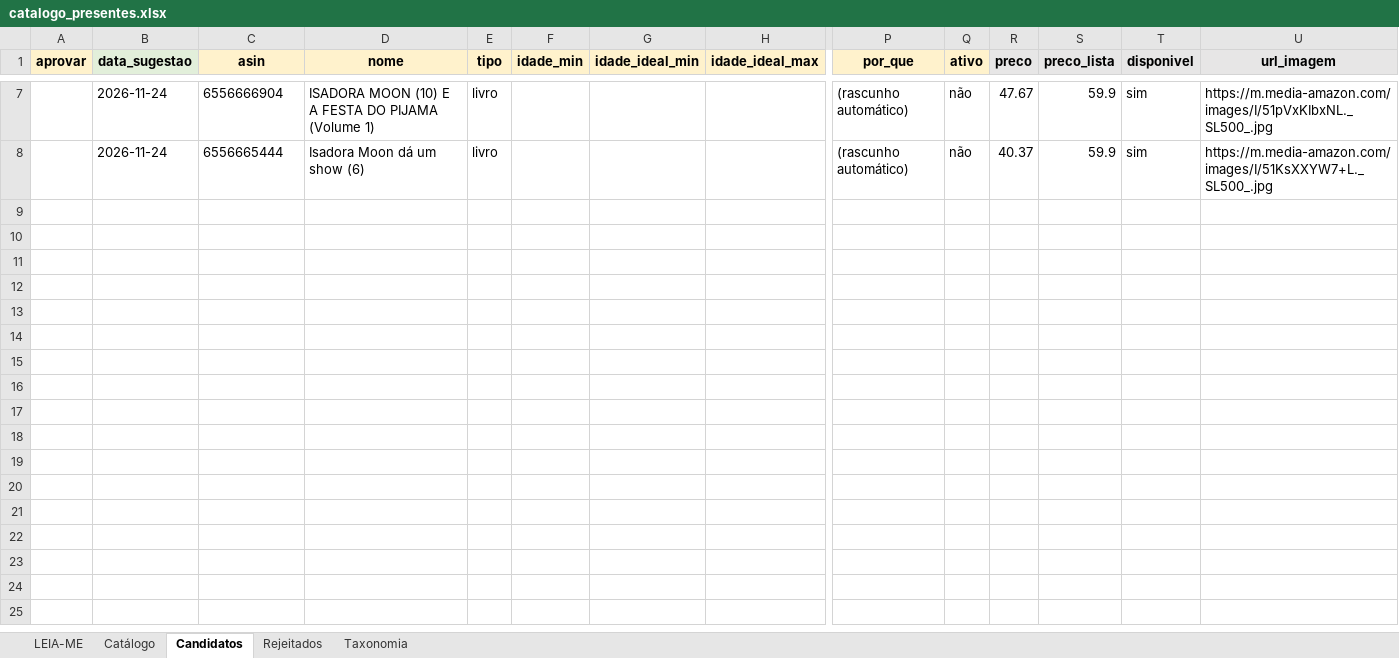
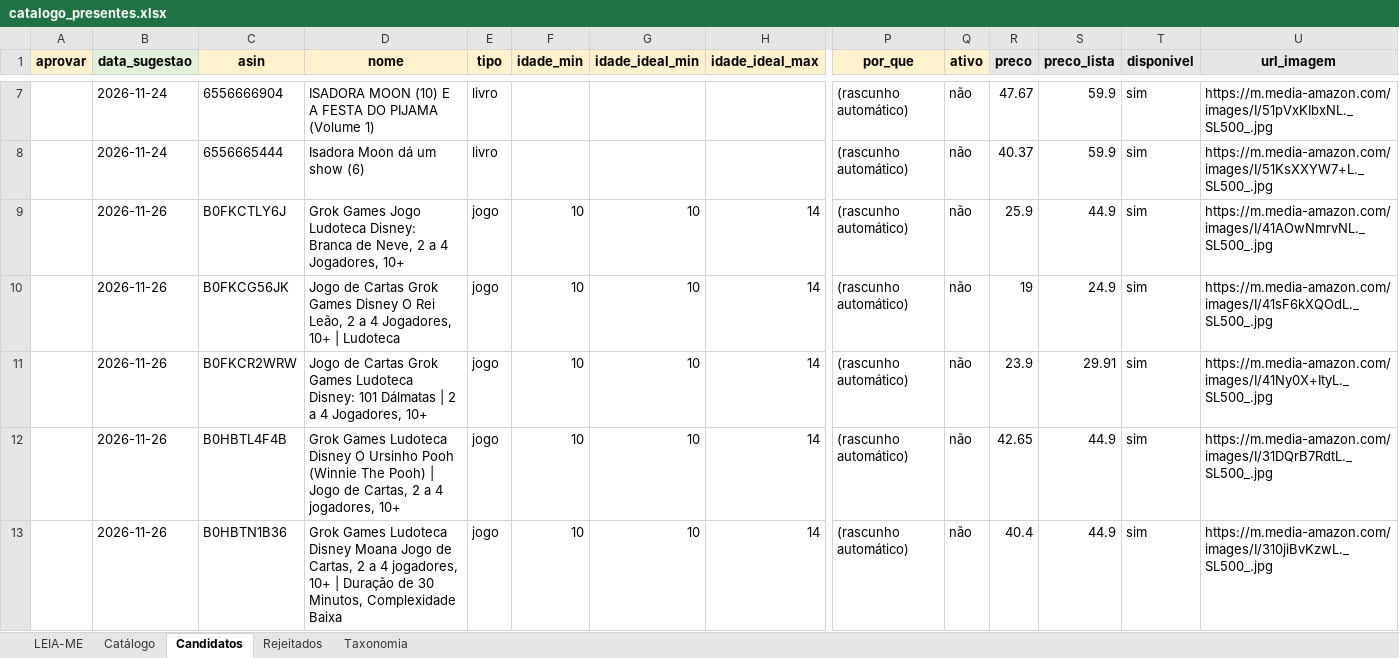
Before and after one commit to agiribeiro/presente-perfeito, an Excel workbook: catalogo_presentes.xlsx, sheet Candidatos, drawn as a sheet; only a part is shown, gaps mark what is left out; values as stored, in another font and other column widths than the file's, no borders; rows hold the shown columns only; the diff covers the shown part only; the diff names each change by its address in the sheet, - before the commit and + after, or states it on an @@ line.

```diff
--- a/catalogo_presentes.xlsx (sheet Candidatos)
+++ b/catalogo_presentes.xlsx (sheet Candidatos)
+row 9:  | 2026-11-26 | B0FKCTLY6J | Grok Games Jogo Ludoteca Disney: Branca de Neve, 2 a 4 Jogadores, 10+ | jogo | 10 | 10 | 14 | (rascunho automático) | não | 25.9 | 44.9 | sim | https://m.media-amazon.com/images/I/41AOwNmrvNL._SL500_.jpg
+row 10:  | 2026-11-26 | B0FKCG56JK | Jogo de Cartas Grok Games Disney O Rei Leão, 2 a 4 Jogadores, 10+ | Ludoteca | jogo | 10 | 10 | 14 | (rascunho automático) | não | 19 | 24.9 | sim | https://m.media-amazon.com/images/I/41sF6kXQOdL._SL500_.jpg
+row 11:  | 2026-11-26 | B0FKCR2WRW | Jogo de Cartas Grok Games Ludoteca Disney: 101 Dálmatas | 2 a 4 Jogadores, 10+ | jogo | 10 | 10 | 14 | (rascunho automático) | não | 23.9 | 29.91 | sim | https://m.media-amazon.com/images/I/41Ny0X+ItyL._SL500_.jpg
+row 12:  | 2026-11-26 | B0HBTL4F4B | Grok Games Ludoteca Disney O Ursinho Pooh (Winnie The Pooh) | Jogo de Cartas, 2 a 4 jogadores, 10+ | jogo | 10 | 10 | 14 | (rascunho automático) | não | 42.65 | 44.9 | sim | https://m.media-amazon.com/images/I/31DQrB7RdtL._SL500_.jpg
+row 13:  | 2026-11-26 | B0HBTN1B36 | Grok Games Ludoteca Disney Moana Jogo de Cartas, 2 a 4 jogadores, 10+ | Duração de 30 Minutos, Complexidade Baixa | jogo | 10 | 10 | 14 | (rascunho automático) | não | 40.4 | 44.9 | sim | https://m.media-amazon.com/images/I/310jiBvKzwL._SL500_.jpg
```
Also changed, not shown: 4 added rows elsewhere in this sheet.
